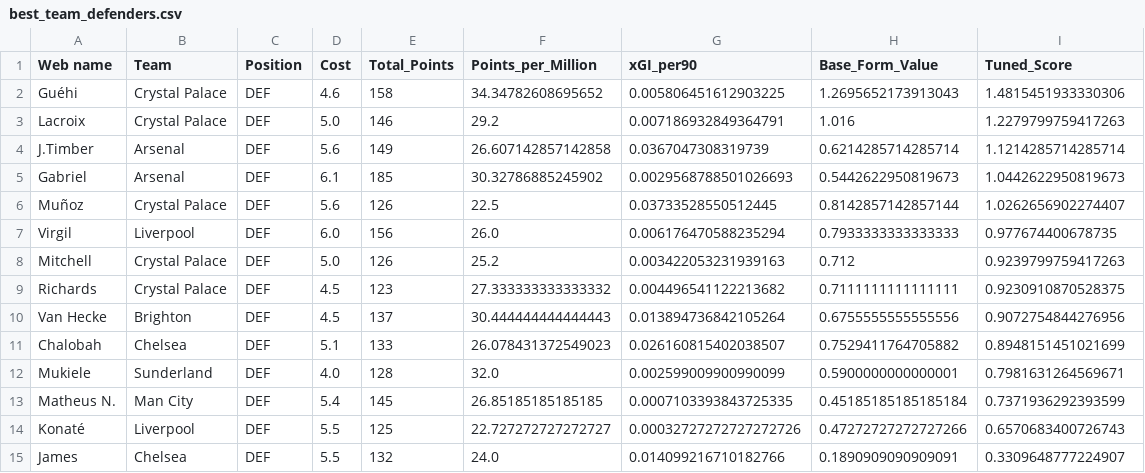
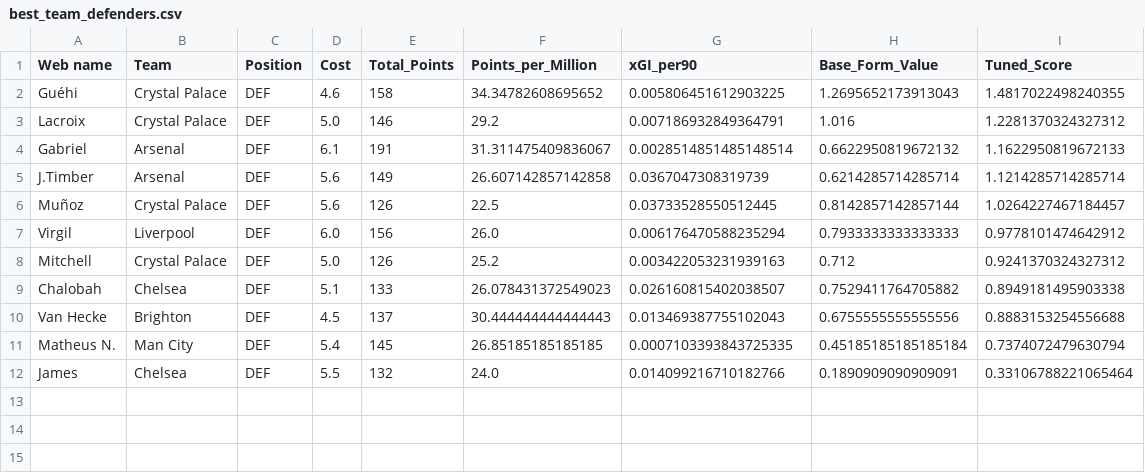
Before and after one commit to Dante777bm/fpl-data-collector, a CSV file: FPL_Data_2025-26/Insights/best_team_defenders.csv, drawn as a sheet.

```diff
--- a/FPL_Data_2025-26/Insights/best_team_defenders.csv
+++ b/FPL_Data_2025-26/Insights/best_team_defenders.csv
@@ -1,15 +1,12 @@
 Web name,Team,Position,Cost,Total_Points,Points_per_Million,xGI_per90,Base_Form_Value,Tuned_Score
-Guéhi,Crystal Palace,DEF,4.6,158,34.34782608695652,0.005806451612903225,1.2695652173913043,1.4815451933330306
-Lacroix,Crystal Palace,DEF,5.0,146,29.2,0.007186932849364791,1.016,1.2279799759417263
+Guéhi,Crystal Palace,DEF,4.6,158,34.34782608695652,0.005806451612903225,1.2695652173913043,1.4817022498240355
+Lacroix,Crystal Palace,DEF,5.0,146,29.2,0.007186932849364791,1.016,1.2281370324327312
+Gabriel,Arsenal,DEF,6.1,191,31.311475409836067,0.0028514851485148514,0.6622950819672132,1.1622950819672133
 J.Timber,Arsenal,DEF,5.6,149,26.607142857142858,0.0367047308319739,0.6214285714285714,1.1214285714285714
-Gabriel,Arsenal,DEF,6.1,185,30.32786885245902,0.0029568788501026693,0.5442622950819673,1.0442622950819673
-Muñoz,Crystal Palace,DEF,5.6,126,22.5,0.03733528550512445,0.8142857142857144,1.0262656902274407
-Virgil,Liverpool,DEF,6.0,156,26.0,0.006176470588235294,0.7933333333333333,0.977674400678735
-Mitchell,Crystal Palace,DEF,5.0,126,25.2,0.003422053231939163,0.712,0.9239799759417263
-Richards,Crystal Palace,DEF,4.5,123,27.333333333333332,0.004496541122213682,0.7111111111111111,0.9230910870528375
-Van Hecke,Brighton,DEF,4.5,137,30.444444444444443,0.013894736842105264,0.6755555555555556,0.9072754844276956
-Chalobah,Chelsea,DEF,5.1,133,26.078431372549023,0.026160815402038507,0.7529411764705882,0.8948151451021699
-Mukiele,Sunderland,DEF,4.0,128,32.0,0.002599009900990099,0.5900000000000001,0.7981631264569671
-Matheus N.,Man City,DEF,5.4,145,26.85185185185185,0.0007103393843725335,0.45185185185185184,0.7371936292393599
-Konaté,Liverpool,DEF,5.5,125,22.727272727272727,0.00032727272727272726,0.47272727272727266,0.6570683400726743
-James,Chelsea,DEF,5.5,132,24.0,0.014099216710182766,0.1890909090909091,0.3309648777224907
+Muñoz,Crystal Palace,DEF,5.6,126,22.5,0.03733528550512445,0.8142857142857144,1.0264227467184457
+Virgil,Liverpool,DEF,6.0,156,26.0,0.006176470588235294,0.7933333333333333,0.9778101474642912
+Mitchell,Crystal Palace,DEF,5.0,126,25.2,0.003422053231939163,0.712,0.9241370324327312
+Chalobah,Chelsea,DEF,5.1,133,26.078431372549023,0.026160815402038507,0.7529411764705882,0.8949181495903338
+Van Hecke,Brighton,DEF,4.5,137,30.444444444444443,0.013469387755102043,0.6755555555555556,0.8883153254556688
+Matheus N.,Man City,DEF,5.4,145,26.85185185185185,0.0007103393843725335,0.45185185185185184,0.7374072479630794
+James,Chelsea,DEF,5.5,132,24.0,0.014099216710182766,0.1890909090909091,0.33106788221065464
```
Also changed, not shown: FPL_Data_2025-26/FPL_Data_GW_35.csv, FPL_Data_2025-26/Insights/best_team_goalkeepers.csv, 6 other files.
